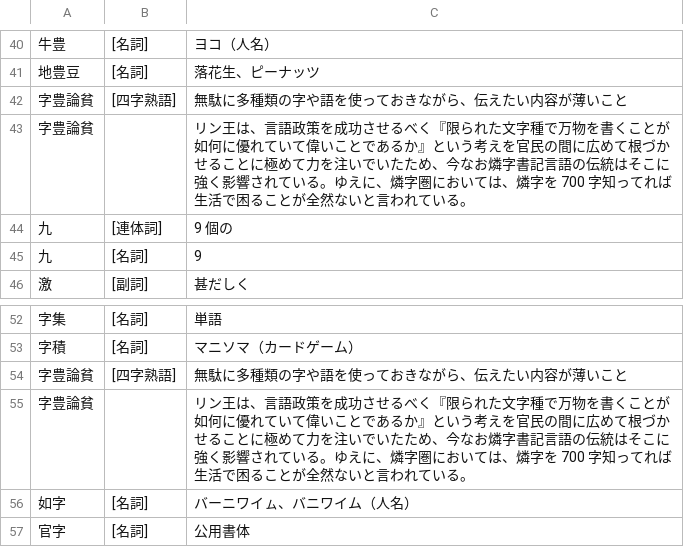
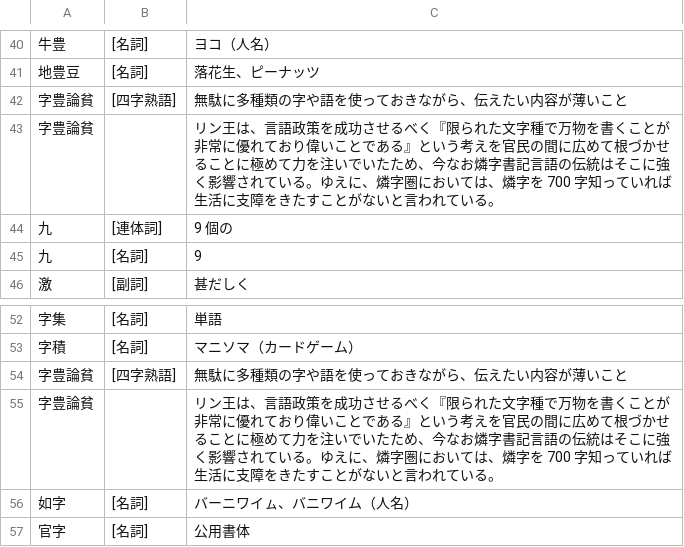
Before and after one commit to yasusho/linzklar_and_pmcp_paper_dictionary, a TSV file: entries_2_12_フ.tsv, drawn as a sheet; only a part is shown, gaps mark what is left out.

```diff
--- a/entries_2_12_フ.tsv
+++ b/entries_2_12_フ.tsv
@@ -42,3 +42,3 @@
 字豊論貧	[四字熟語]	無駄に多種類の字や語を使っておきながら、伝えたい内容が薄いこと
-字豊論貧		リン王は、言語政策を成功させるべく『限られた文字種で万物を書くことが如何に優れていて偉いことであるか』という考えを官民の間に広めて根づかせることに極めて力を注いでいたため、今なお燐字書記言語の伝統はそこに強く影響されている。ゆえに、燐字圏においては、燐字を 700 字知ってれば生活で困ることが全然ないと言われている。
+字豊論貧		リン王は、言語政策を成功させるべく『限られた文字種で万物を書くことが非常に優れており偉いことである』という考えを官民の間に広めて根づかせることに極めて力を注いでいたため、今なお燐字書記言語の伝統はそこに強く影響されている。ゆえに、燐字圏においては、燐字を 700 字知っていれば生活に支障をきたすことがないと言われている。
 九	[連体詞]	9 個の	
@@ -54,3 +54,3 @@
 字豊論貧	[四字熟語]	無駄に多種類の字や語を使っておきながら、伝えたい内容が薄いこと
-字豊論貧		リン王は、言語政策を成功させるべく『限られた文字種で万物を書くことが如何に優れていて偉いことであるか』という考えを官民の間に広めて根づかせることに極めて力を注いでいたため、今なお燐字書記言語の伝統はそこに強く影響されている。ゆえに、燐字圏においては、燐字を 700 字知ってれば生活で困ることが全然ないと言われている。
+字豊論貧		リン王は、言語政策を成功させるべく『限られた文字種で万物を書くことが非常に優れており偉いことである』という考えを官民の間に広めて根づかせることに極めて力を注いでいたため、今なお燐字書記言語の伝統はそこに強く影響されている。ゆえに、燐字圏においては、燐字を 700 字知っていれば生活に支障をきたすことがないと言われている。
 如字	[名詞]	バーニワイㇺ、バニワイム（人名）
```
Also changed, not shown: entries_1_11_言日.tsv, entries_2_01_ノ一.tsv, 3 other files.
